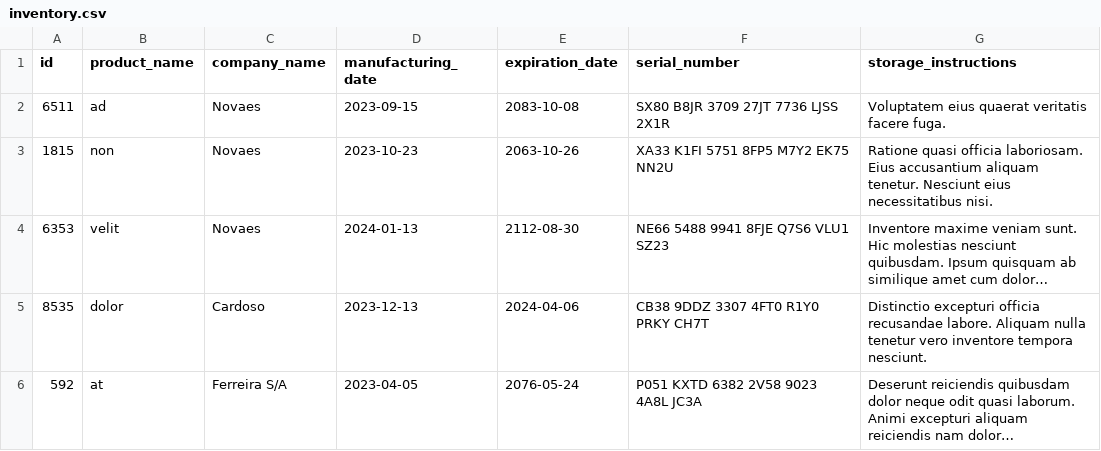
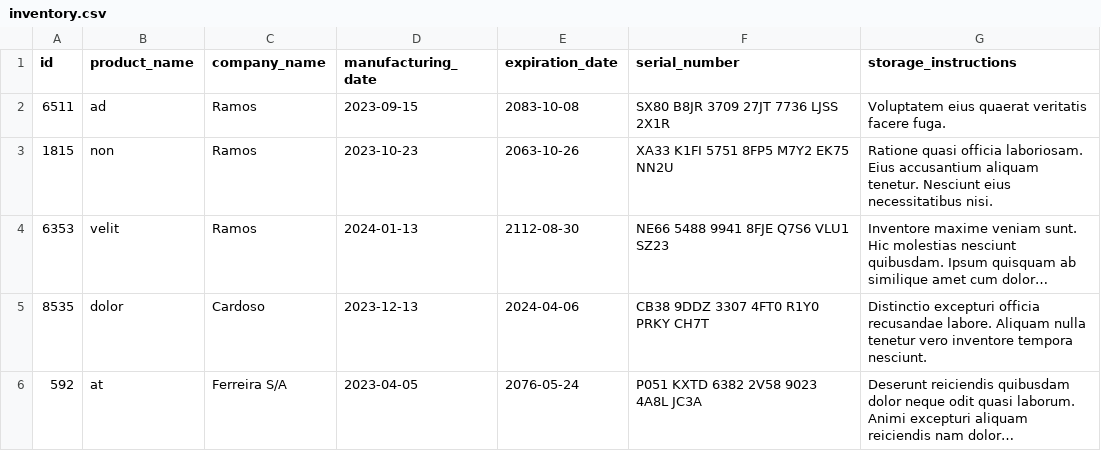
Before and after one commit to alinelimasl/project_inventory_report, a CSV file: inventory_report/data/inventory.csv, drawn as a sheet; long unchanged cells end in …; the diff names each change by its address in the sheet, - before the commit and + after, or states it on an @@ line.

```diff
--- a/inventory_report/data/inventory.csv
+++ b/inventory_report/data/inventory.csv
-C2:C4 (company_name): Novaes
+C2:C4 (company_name): Ramos
```
Also changed, not shown: 2 other files.
